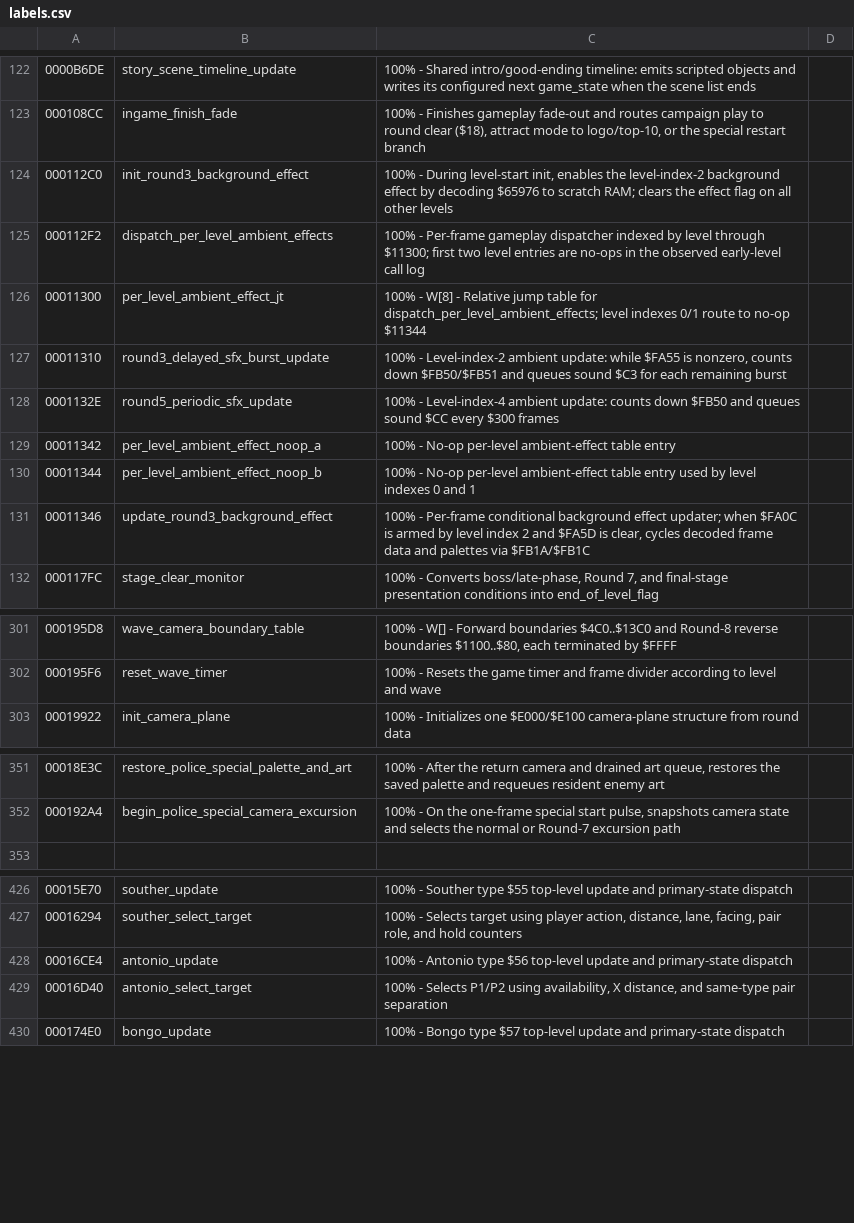
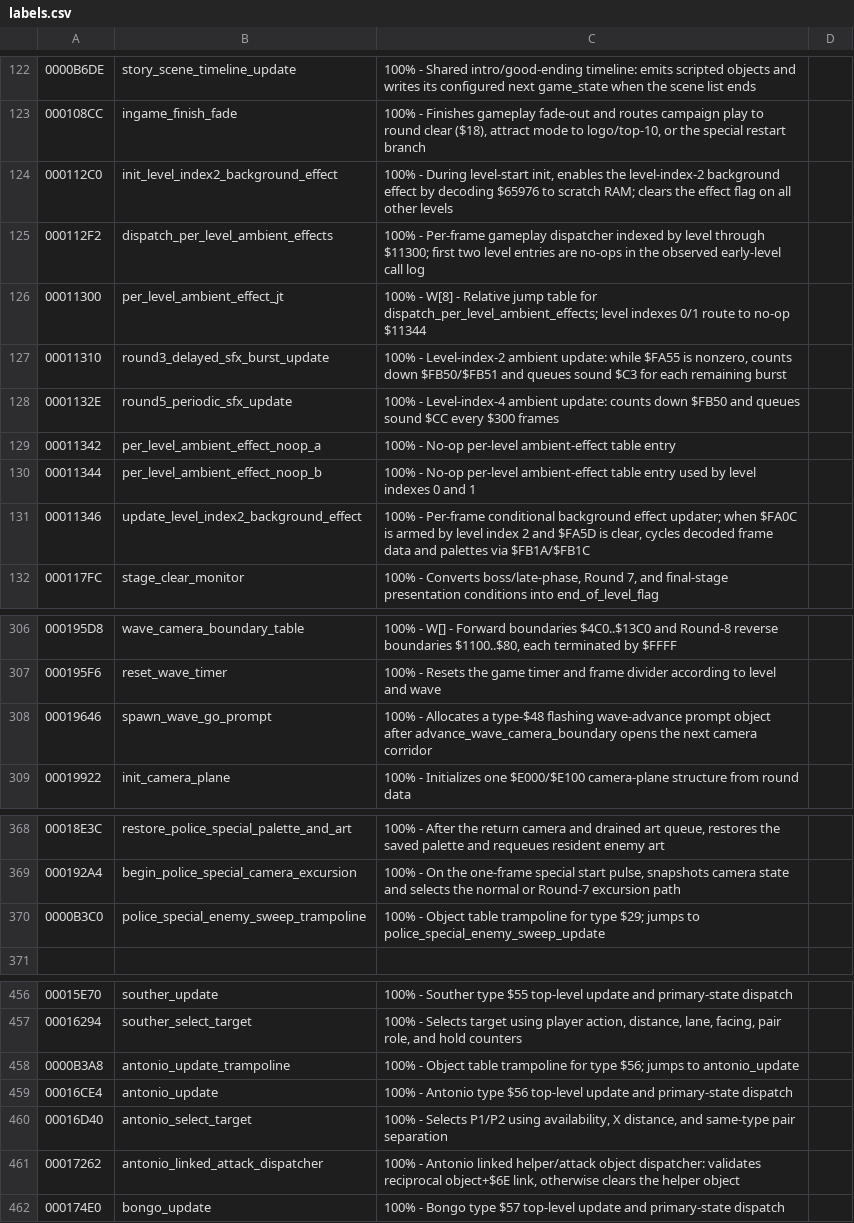
Before and after one commit to RuiNelson/StreetsOfRageRecompilation, a CSV file: code-analysis/labels.csv, drawn as a sheet; only a part is shown, gaps mark what is left out; the diff covers the shown part only.

```diff
--- a/code-analysis/labels.csv
+++ b/code-analysis/labels.csv
@@ -123,3 +123,3 @@
 000108CC, ingame_finish_fade, "100% - Finishes gameplay fade-out and routes campaign play to round clear ($18), attract mode to logo/top-10, or the special restart branch"
-000112C0, init_round3_background_effect, "100% - During level-start init, enables the level-index-2 background effect by decoding $65976 to scratch RAM; clears the effect flag on all other levels"
+000112C0, init_level_index2_background_effect, "100% - During level-start init, enables the level-index-2 background effect by decoding $65976 to scratch RAM; clears the effect flag on all other levels"
 000112F2, dispatch_per_level_ambient_effects, "100% - Per-frame gameplay dispatcher indexed by level through $11300; first two level entries are no-ops in the observed early-level call log"
@@ -130,3 +130,3 @@
 00011344, per_level_ambient_effect_noop_b, "100% - No-op per-level ambient-effect table entry used by level indexes 0 and 1"
-00011346, update_round3_background_effect, "100% - Per-frame conditional background effect updater; when $FA0C is armed by level index 2 and $FA5D is clear, cycles decoded frame data and palettes via $FB1A/$FB1C"
+00011346, update_level_index2_background_effect, "100% - Per-frame conditional background effect updater; when $FA0C is armed by level index 2 and $FA5D is clear, cycles decoded frame data and palettes via $FB1A/$FB1C"
 000117FC, stage_clear_monitor, "100% - Converts boss/late-phase, Round 7, and final-stage presentation conditions into end_of_level_flag"
@@ -302,2 +307,3 @@
 000195F6, reset_wave_timer, "100% - Resets the game timer and frame divider according to level and wave"
+00019646, spawn_wave_go_prompt, "100% - Allocates a type-$48 flashing wave-advance prompt object after advance_wave_camera_boundary opens the next camera corridor"
 00019922, init_camera_plane, "100% - Initializes one $E000/$E100 camera-plane structure from round data"
@@ -352,2 +369,3 @@
 000192A4, begin_police_special_camera_excursion, "100% - On the one-frame special start pulse, snapshots camera state and selects the normal or Round-7 excursion path"
+0000B3C0, police_special_enemy_sweep_trampoline, "100% - Object table trampoline for type $29; jumps to police_special_enemy_sweep_update"
 
@@ -427,4 +457,6 @@
 00016294, souther_select_target, "100% - Selects target using player action, distance, lane, facing, pair role, and hold counters"
+0000B3A8, antonio_update_trampoline, "100% - Object table trampoline for type $56; jumps to antonio_update"
 00016CE4, antonio_update, "100% - Antonio type $56 top-level update and primary-state dispatch"
 00016D40, antonio_select_target, "100% - Selects P1/P2 using availability, X distance, and same-type pair separation"
+00017262, antonio_linked_attack_dispatcher, "100% - Antonio linked helper/attack object dispatcher: validates reciprocal object+$6E link, otherwise clears the helper object"
 000174E0, bongo_update, "100% - Bongo type $57 top-level update and primary-state dispatch"
```
Also changed, not shown: 28 added rows elsewhere in this file, 6 other files.
